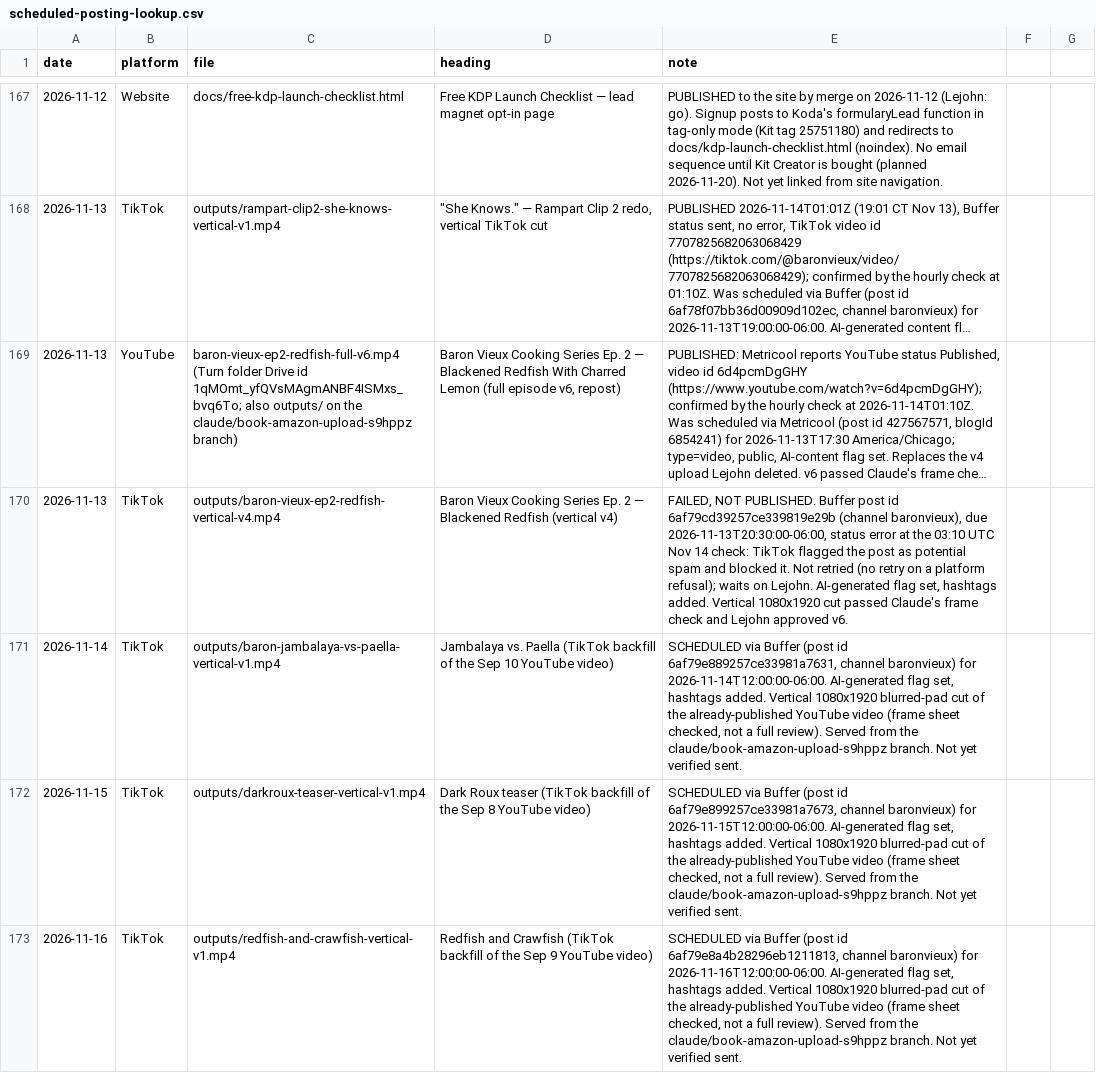
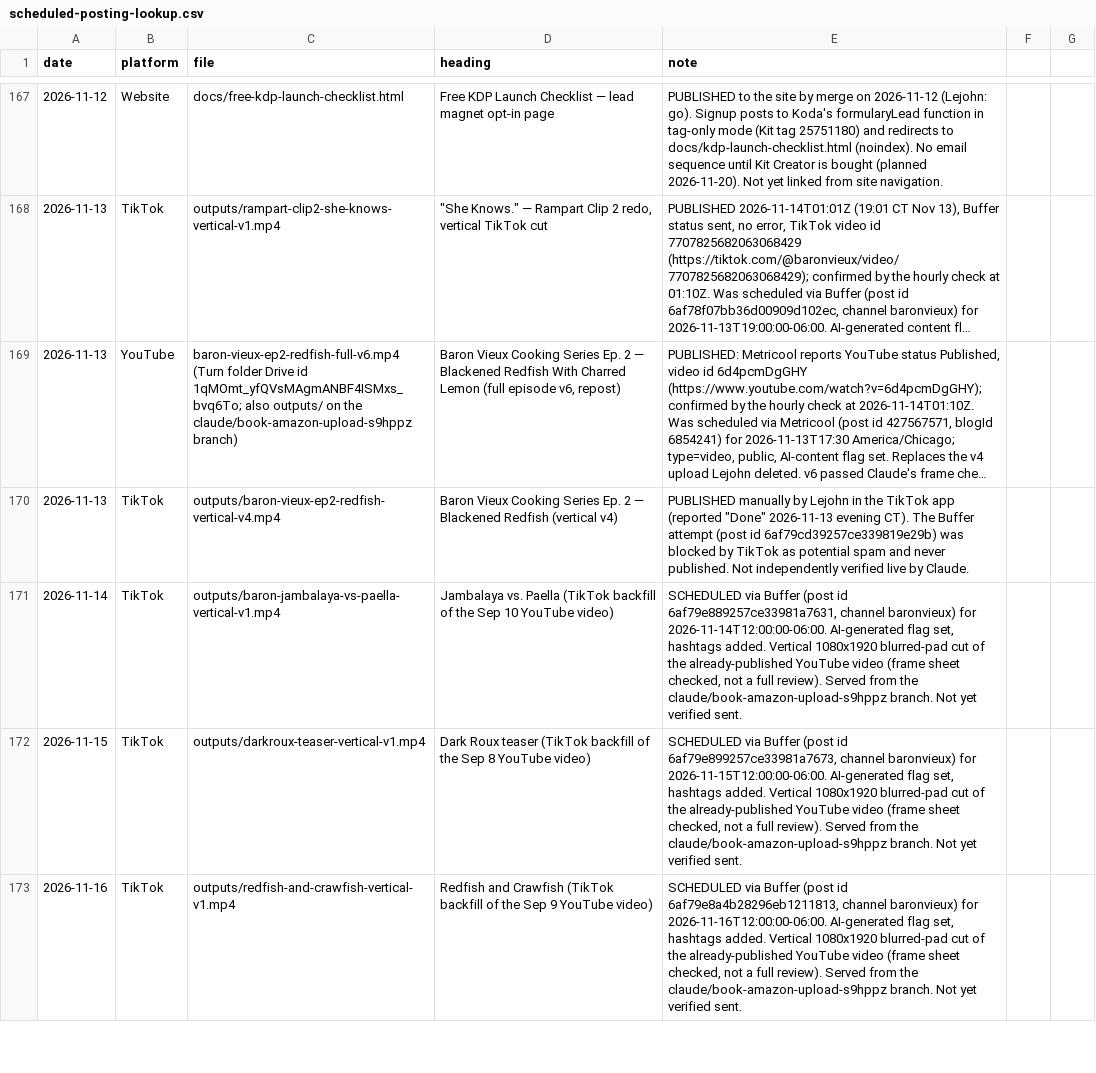
Before and after one commit to richburglejohn-dotcom/publishing-team, a CSV file: outputs/scheduled-posting-lookup.csv, drawn as a sheet; only a part is shown, gaps mark what is left out; long unchanged cells end in …; the diff names each change by its address in the sheet, - before the commit and + after, or states it on an @@ line.

```diff
--- a/outputs/scheduled-posting-lookup.csv
+++ b/outputs/scheduled-posting-lookup.csv
-E170 (note): FAILED, NOT PUBLISHED. Buffer post id 6af79cd39257ce339819e29b (channel baronvieux), due 2026-11-13T20:30:00-06:00, status error at the 03:10 UTC Nov 14 check: TikTok flagged the post as potential spam and blocked it. Not retried (no retry on a platform refusal); waits on Lejohn. AI-generated flag set, hashtags added. Vertical 1080x1920 cut passed Claude's frame check and Lejohn approved v6.
+E170 (note): PUBLISHED manually by Lejohn in the TikTok app (reported "Done" 2026-11-13 evening CT). The Buffer attempt (post id 6af79cd39257ce339819e29b) was blocked by TikTok as potential spam and never published. Not independently verified live by Claude.
```
Also changed, not shown: 1 other file.
